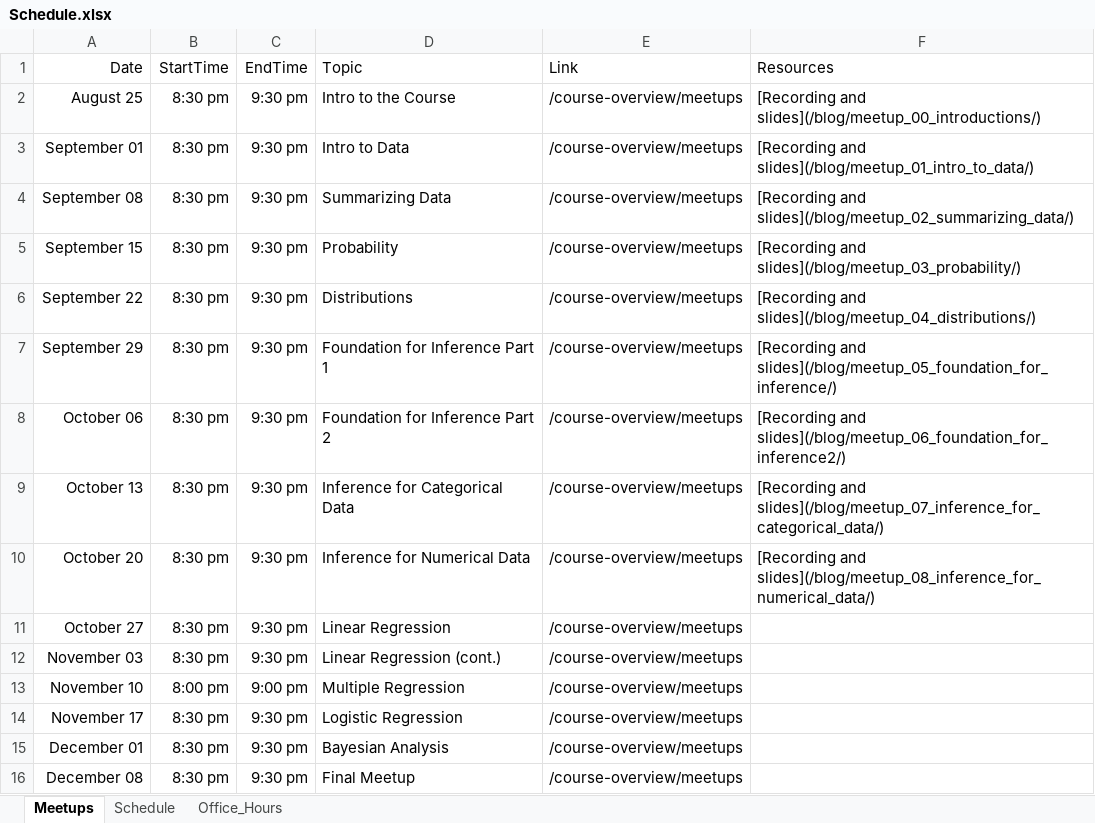
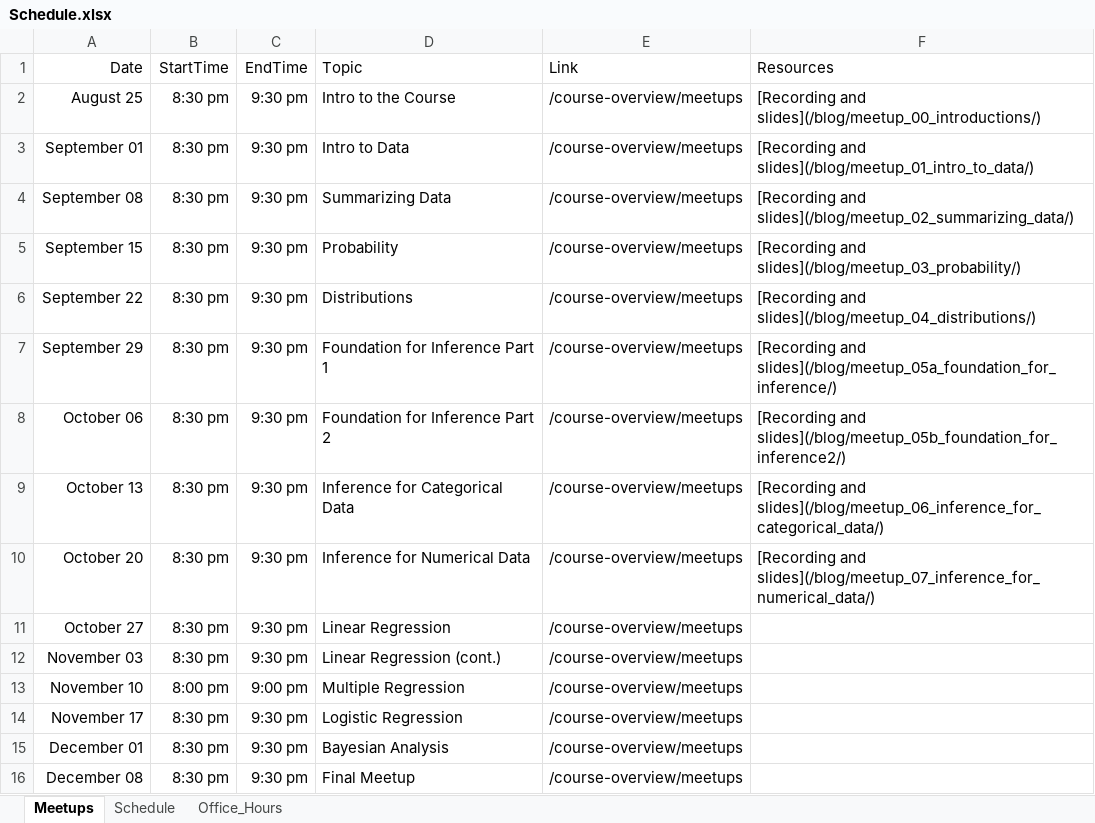
Before and after one commit to jbryer/DATA606Fall2021, an Excel workbook: Schedule.xlsx, sheet Meetups, drawn as a sheet; values as stored, in another font and other column widths than the file's, no borders; the diff names each change by its address in the sheet, - before the commit and + after, or states it on an @@ line.

Commit message:
Renumbered meetups to match chapters.

```diff
--- a/Schedule.xlsx (sheet Meetups)
+++ b/Schedule.xlsx (sheet Meetups)
-F7 (Resources): [Recording and slides](/blog/meetup_05_foundation_for_inference/)
+F7 (Resources): [Recording and slides](/blog/meetup_05a_foundation_for_inference/)
-F8 (Resources): [Recording and slides](/blog/meetup_06_foundation_for_inference2/)
+F8 (Resources): [Recording and slides](/blog/meetup_05b_foundation_for_inference2/)
-F9 (Resources): [Recording and slides](/blog/meetup_07_inference_for_categorical_data/)
+F9 (Resources): [Recording and slides](/blog/meetup_06_inference_for_categorical_data/)
-F10 (Resources): [Recording and slides](/blog/meetup_08_inference_for_numerical_data/)
+F10 (Resources): [Recording and slides](/blog/meetup_07_inference_for_numerical_data/)
```
Also changed, not shown: 30 other files.
